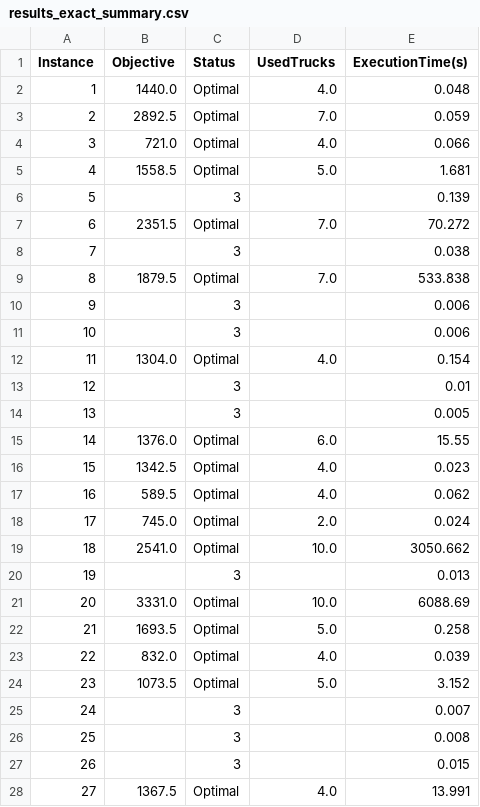
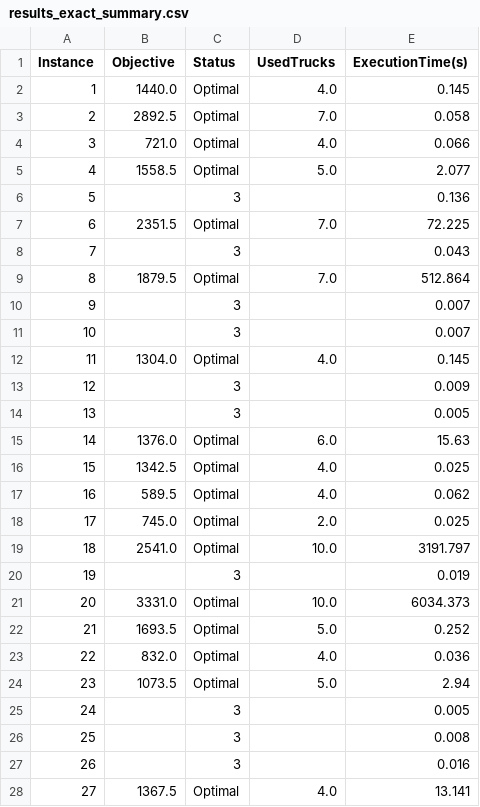
Before and after one commit to zay875/Algo_genetique, a CSV file: results_exact_summary.csv, drawn as a sheet; only a part is shown; the diff covers the shown part only.

```diff
--- a/results_exact_summary.csv
+++ b/results_exact_summary.csv
@@ -1,28 +1,28 @@
 Instance,Objective,Status,UsedTrucks,ExecutionTime(s)
-1,1440.0,Optimal,4.0,0.048
-2,2892.5,Optimal,7.0,0.059
+1,1440.0,Optimal,4.0,0.145
+2,2892.5,Optimal,7.0,0.058
 3,721.0,Optimal,4.0,0.066
-4,1558.5,Optimal,5.0,1.681
-5,,3,,0.139
-6,2351.5,Optimal,7.0,70.272
-7,,3,,0.038
-8,1879.5,Optimal,7.0,533.838
-9,,3,,0.006
-10,,3,,0.006
-11,1304.0,Optimal,4.0,0.154
-12,,3,,0.01
+4,1558.5,Optimal,5.0,2.077
+5,,3,,0.136
+6,2351.5,Optimal,7.0,72.225
+7,,3,,0.043
+8,1879.5,Optimal,7.0,512.864
+9,,3,,0.007
+10,,3,,0.007
+11,1304.0,Optimal,4.0,0.145
+12,,3,,0.009
 13,,3,,0.005
-14,1376.0,Optimal,6.0,15.55
-15,1342.5,Optimal,4.0,0.023
+14,1376.0,Optimal,6.0,15.63
+15,1342.5,Optimal,4.0,0.025
 16,589.5,Optimal,4.0,0.062
-17,745.0,Optimal,2.0,0.024
-18,2541.0,Optimal,10.0,3050.662
-19,,3,,0.013
-20,3331.0,Optimal,10.0,6088.69
-21,1693.5,Optimal,5.0,0.258
-22,832.0,Optimal,4.0,0.039
-23,1073.5,Optimal,5.0,3.152
-24,,3,,0.007
+17,745.0,Optimal,2.0,0.025
+18,2541.0,Optimal,10.0,3191.797
+19,,3,,0.019
+20,3331.0,Optimal,10.0,6034.373
+21,1693.5,Optimal,5.0,0.252
+22,832.0,Optimal,4.0,0.036
+23,1073.5,Optimal,5.0,2.94
+24,,3,,0.005
 25,,3,,0.008
-26,,3,,0.015
-27,1367.5,Optimal,4.0,13.991
+26,,3,,0.016
+27,1367.5,Optimal,4.0,13.141
```
Also changed, not shown: 3 edited cells elsewhere in this file, comparison_summary_after_ading_dock_condtraint.csv, 32 other files.
